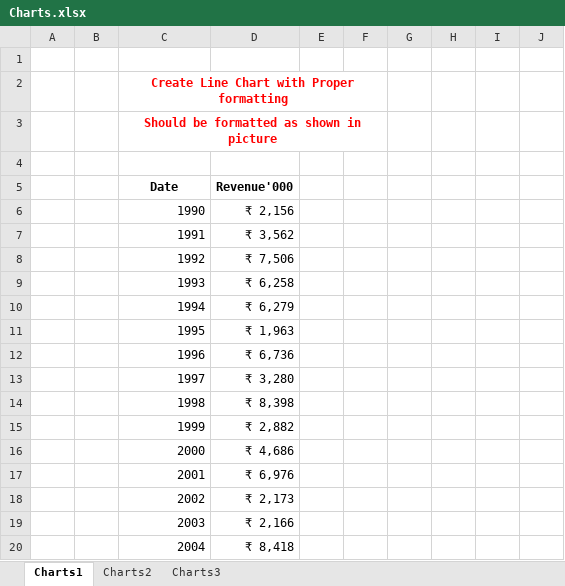
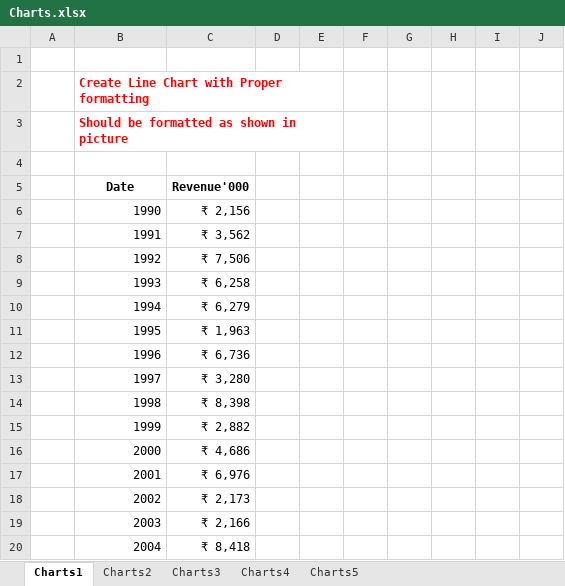
Before and after one commit to shanuhalli/Data-Analyst-Assignment, an Excel workbook: Advanced Excel/Charts.xlsx, sheet Charts1, drawn as a sheet; only a part is shown; values as stored, in another font and other column widths than the file's, no borders; charts and pictures not drawn; removed rows and columns are numbered as before the commit, all else as after; the diff names each change by its address in the sheet, - before the commit and + after, or states it on an @@ line.

```diff
--- a/Advanced Excel/Charts.xlsx (sheet Charts1)
+++ b/Advanced Excel/Charts.xlsx (sheet Charts1)
+sheet tab: Charts4
+sheet tab: Charts5
-column B, empty
+column D, empty
-B2:B3 alignment: center
+B2:B3 alignment: left
-C2:F2 merged
+B2:E2 merged
-C3:F3 merged
+B3:E3 merged
```
Also changed, not shown: sheet Charts3, sheet Charts2, formulas that keep their value, charts or pictures, Advanced Excel/Arithmatic Functions.xlsx, Advanced Excel/Index Match.xlsx, 6 other files.
